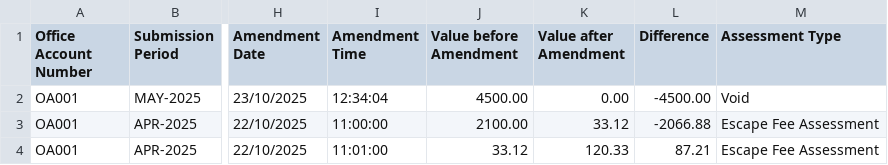
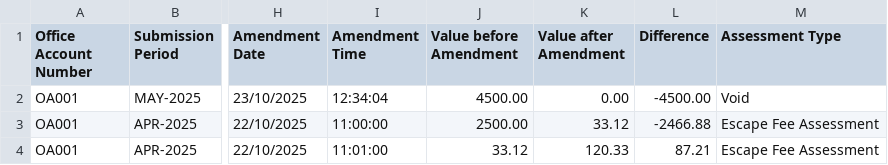
Before and after one commit to ministryofjustice/laa-data-claims-reporting-service, a CSV file: src/integrationTest/resources/expected_csv_files/reports/daily/report_014_2025-11-21.csv, drawn as a sheet; only a part is shown, gaps mark what is left out; the diff names each change by its address in the sheet, - before the commit and + after, or states it on an @@ line.

```diff
--- a/src/integrationTest/resources/expected_csv_files/reports/daily/report_014_2025-11-21.csv
+++ b/src/integrationTest/resources/expected_csv_files/reports/daily/report_014_2025-11-21.csv
-J3 (Value before Amendment): 2100.00
+J3 (Value before Amendment): 2500.00
-L3 (Difference): -2066.88
+L3 (Difference): -2466.88
```
Also changed, not shown: src/integrationTest/resources/expected_csv_files/reports/daily/report_012_2025-11-21.csv, src/integrationTest/resources/expected_csv_files/reports/monthly/report_000_2025-11-21.csv, 5 other files.
